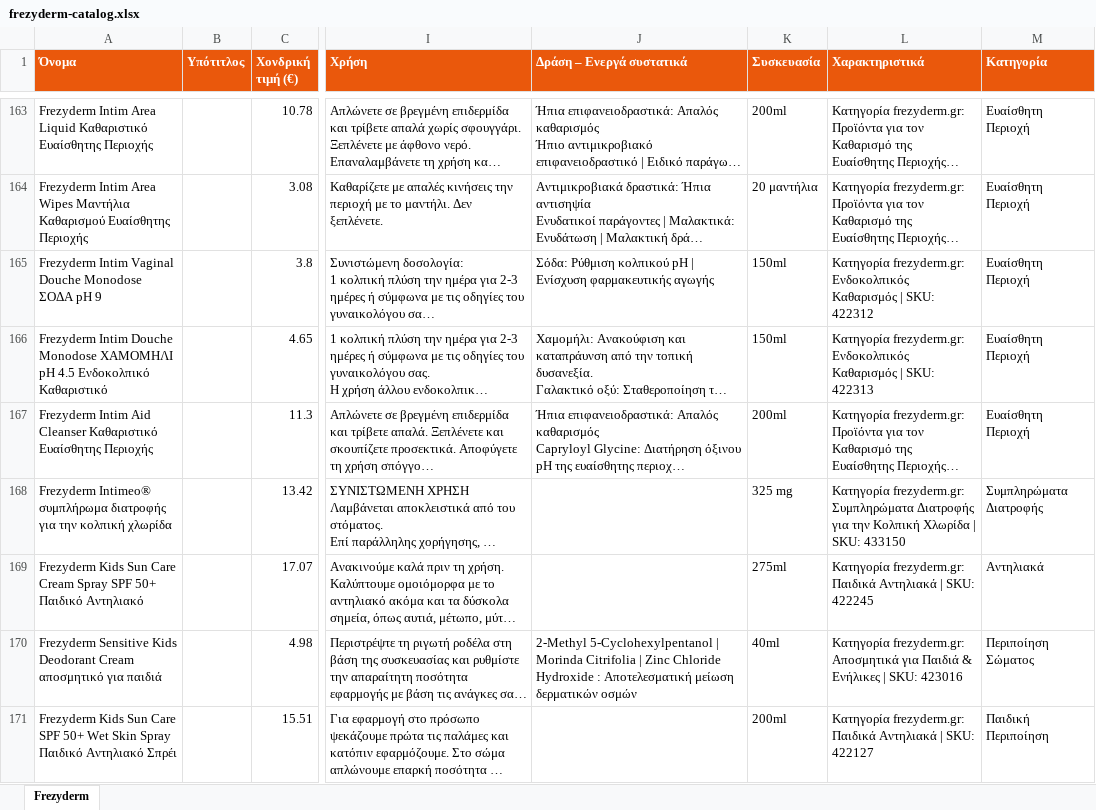
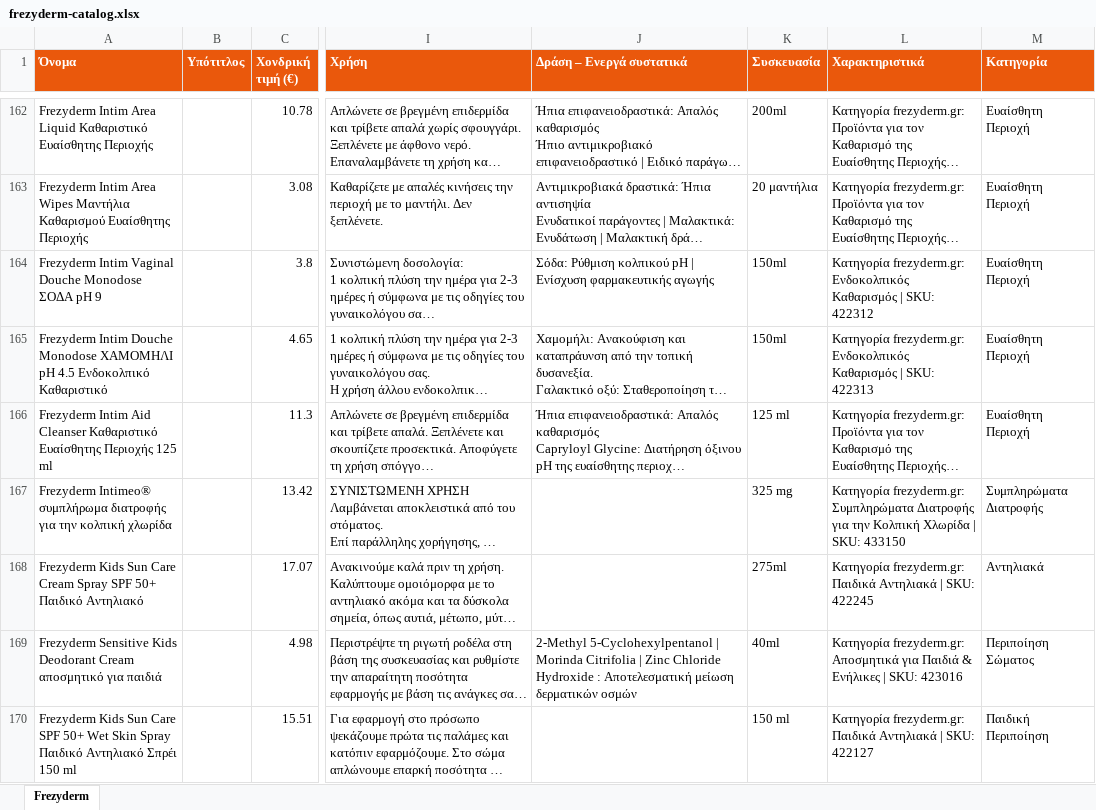
Before and after one commit to tasosnikitakis/sunscreens-, an Excel workbook: frezyderm-catalog.xlsx, sheet Frezyderm, drawn as a sheet; only a part is shown, gaps mark what is left out; long unchanged cells end in …; values as stored, in another font and other column widths than the file's, no borders; addresses are those after the commit; the diff covers the shown part only; the diff names each change by its address in the sheet, - before the commit and + after, or states it on an @@ line.

```diff
--- a/frezyderm-catalog.xlsx (sheet Frezyderm)
+++ b/frezyderm-catalog.xlsx (sheet Frezyderm)
-A166 (Όνομα): …Ευαίσθητης Περιοχής
+A166 (Όνομα): …Ευαίσθητης Περιοχής 125 ml
-K166 (Συσκευασία): 200ml
+K166 (Συσκευασία): 125 ml
-A170 (Όνομα): …Αντηλιακό Σπρέι
+A170 (Όνομα): …Αντηλιακό Σπρέι 150 ml
-K170 (Συσκευασία): 200ml
+K170 (Συσκευασία): 150 ml
```
Also changed, not shown: 3 added rows, 5 removed rows and 54 edited cells elsewhere in this sheet, klorane-catalog.xlsx, korres-catalog.xlsx, 49 other files.
